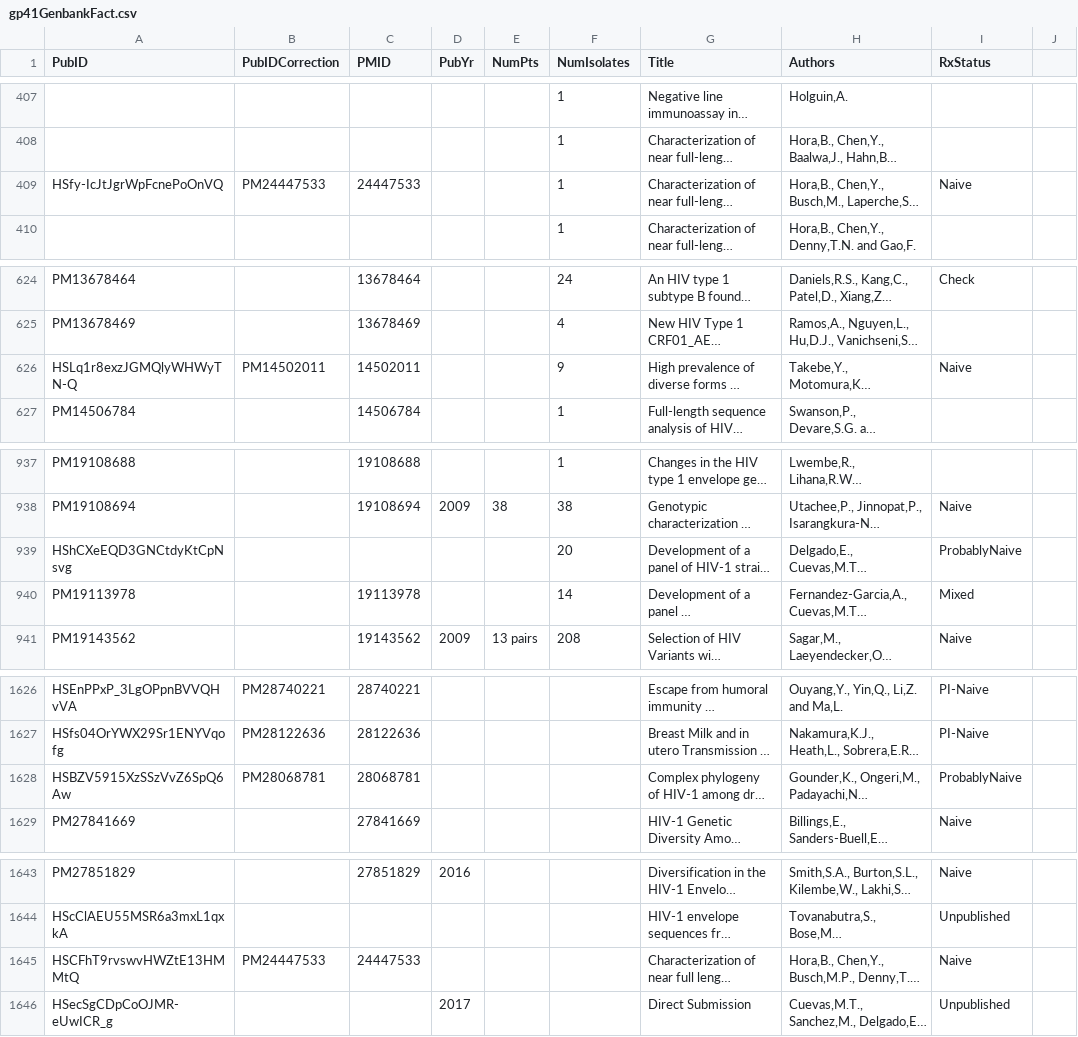
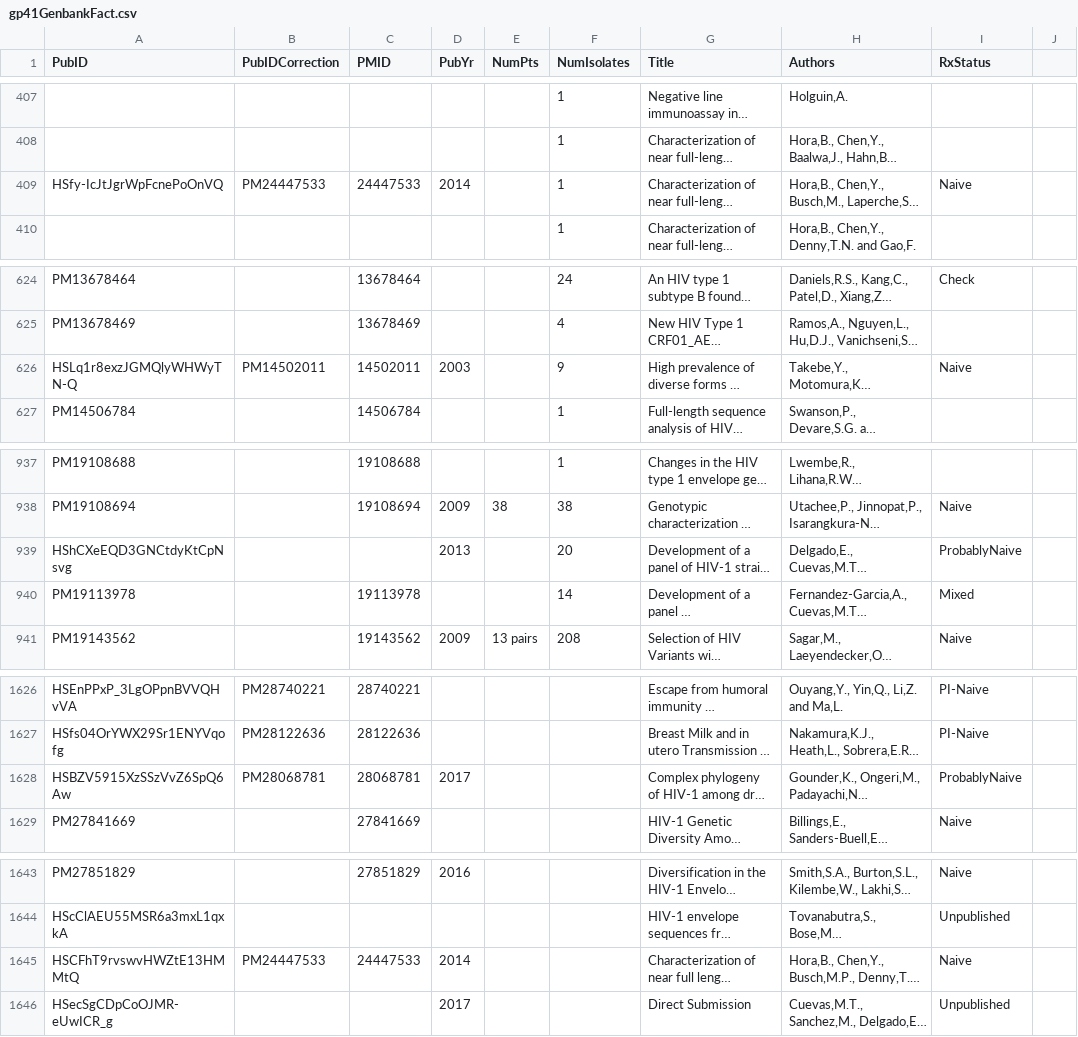
Before and after one commit to hivdb/gag-gp41, a CSV file: internalFiles/papersReview/gp41GenbankFact.csv, drawn as a sheet; only a part is shown, gaps mark what is left out; long unchanged cells end in …; the diff covers the shown part only; the diff names each change by its address in the sheet, - before the commit and + after, or states it on an @@ line.

```diff
--- a/internalFiles/papersReview/gp41GenbankFact.csv
+++ b/internalFiles/papersReview/gp41GenbankFact.csv
-D409 (PubYr): (empty)
+D409 (PubYr): 2014
-D626 (PubYr): (empty)
+D626 (PubYr): 2003
-D939 (PubYr): (empty)
+D939 (PubYr): 2013
-D1628 (PubYr): (empty)
+D1628 (PubYr): 2017
-D1645 (PubYr): (empty)
+D1645 (PubYr): 2014
```
Also changed, not shown: 24 edited cells elsewhere in this file, internalFiles/papersReview/gagGenbankFact.csv.
